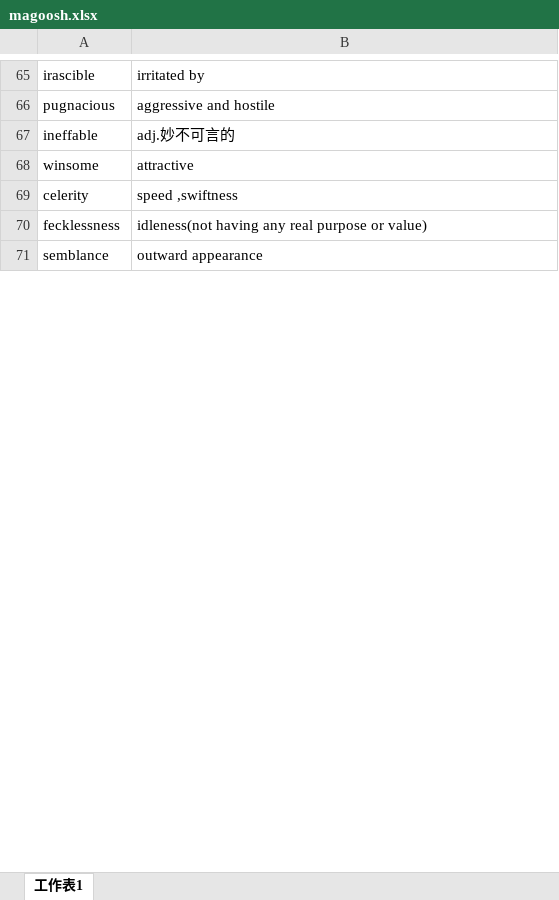
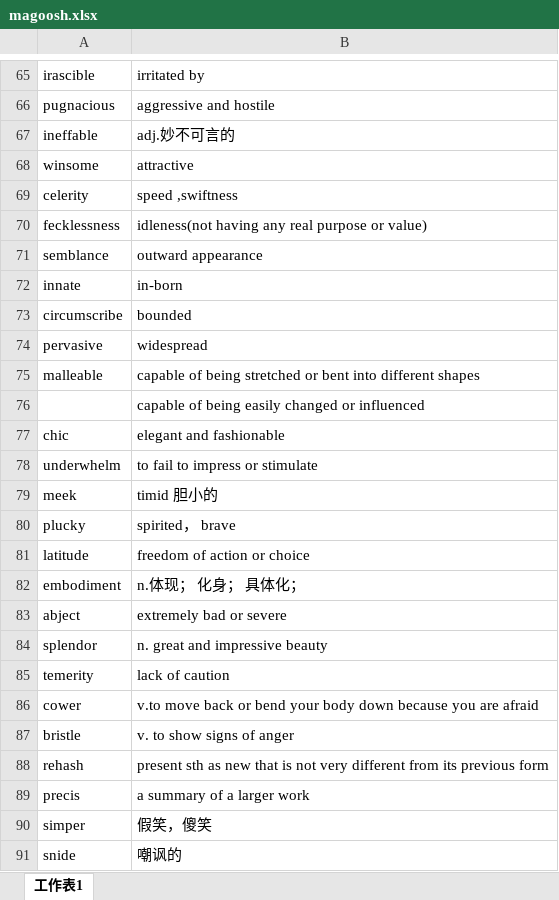
Before and after one commit to xiangkang/gre_vocabulary, an Excel workbook: magoosh.xlsx, sheet 工作表1, drawn as a sheet; only a part is shown, gaps mark what is left out; values as stored, in another font and other column widths than the file's, no borders; the diff covers the shown part only; the diff names each change by its address in the sheet, - before the commit and + after, or states it on an @@ line.

Commit message:
update

```diff
--- a/magoosh.xlsx (sheet 工作表1)
+++ b/magoosh.xlsx (sheet 工作表1)
+row 72: innate | in-born
+row 73: circumscribe | bounded
+row 74: pervasive | widespread
+row 75: malleable | capable of being stretched or bent into different shapes
+row 76:  | capable of being easily changed or influenced
+row 77: chic | elegant and fashionable
+row 78: underwhelm | to fail to impress or stimulate
+row 79: meek | timid 胆小的
+row 80: plucky | spirited， brave
+row 81: latitude | freedom of action or choice
+row 82: embodiment | n.体现； 化身； 具体化；
+row 83: abject | extremely bad or severe
+row 84: splendor | n. great and impressive beauty
+row 85: temerity | lack of caution
+row 86: cower | v.to move back or bend your body down because you are afraid
+row 87: bristle | v. to show signs of anger
+row 88: rehash | present sth as new that is not very different from its previous form
+row 89: precis | a summary of a larger work
+row 90: simper | 假笑，傻笑
+row 91: snide | 嘲讽的
```
Also changed, not shown: 69 added rows and 1 edited cell elsewhere in this sheet.
